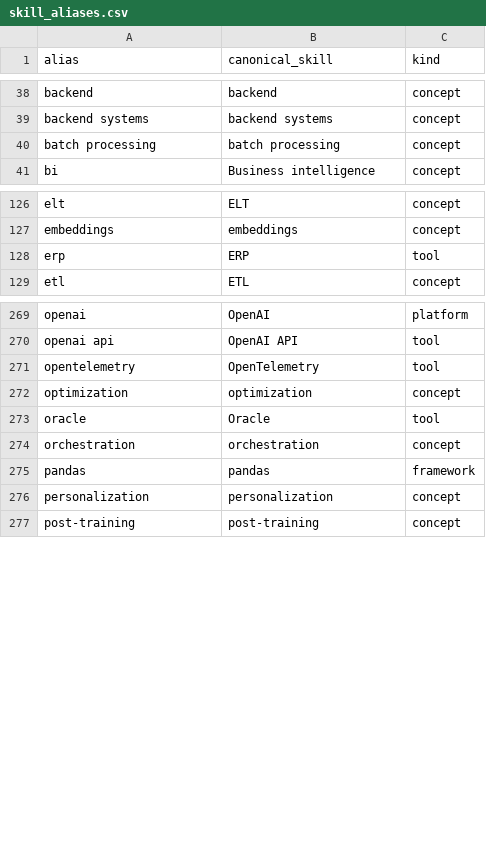
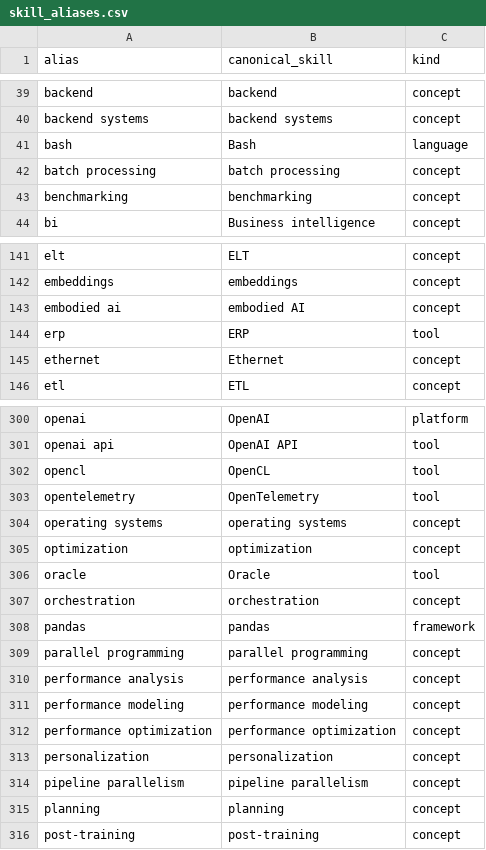
Before and after one commit to Seif-Douida/job-insight, a CSV file: pipeline/dbt/seeds/skill_aliases.csv, drawn as a sheet; only a part is shown, gaps mark what is left out; the diff covers the shown part only; the diff names each change by its address in the sheet, - before the commit and + after, or states it on an @@ line.

Commit message:
dbt models, skill taxonomy, salary and seniority marts, transform DAG

```diff
--- a/pipeline/dbt/seeds/skill_aliases.csv
+++ b/pipeline/dbt/seeds/skill_aliases.csv
+row 41: bash | Bash | language
+row 43: benchmarking | benchmarking | concept
+row 143: embodied ai | embodied AI | concept
+row 145: ethernet | Ethernet | concept
+row 302: opencl | OpenCL | tool
+row 304: operating systems | operating systems | concept
+row 309: parallel programming | parallel programming | concept
+row 310: performance analysis | performance analysis | concept
+row 311: performance modeling | performance modeling | concept
+row 312: performance optimization | performance optimization | concept
+row 314: pipeline parallelism | pipeline parallelism | concept
+row 315: planning | planning | concept
```
Also changed, not shown: 37 added rows elsewhere in this file, 11 other files.
